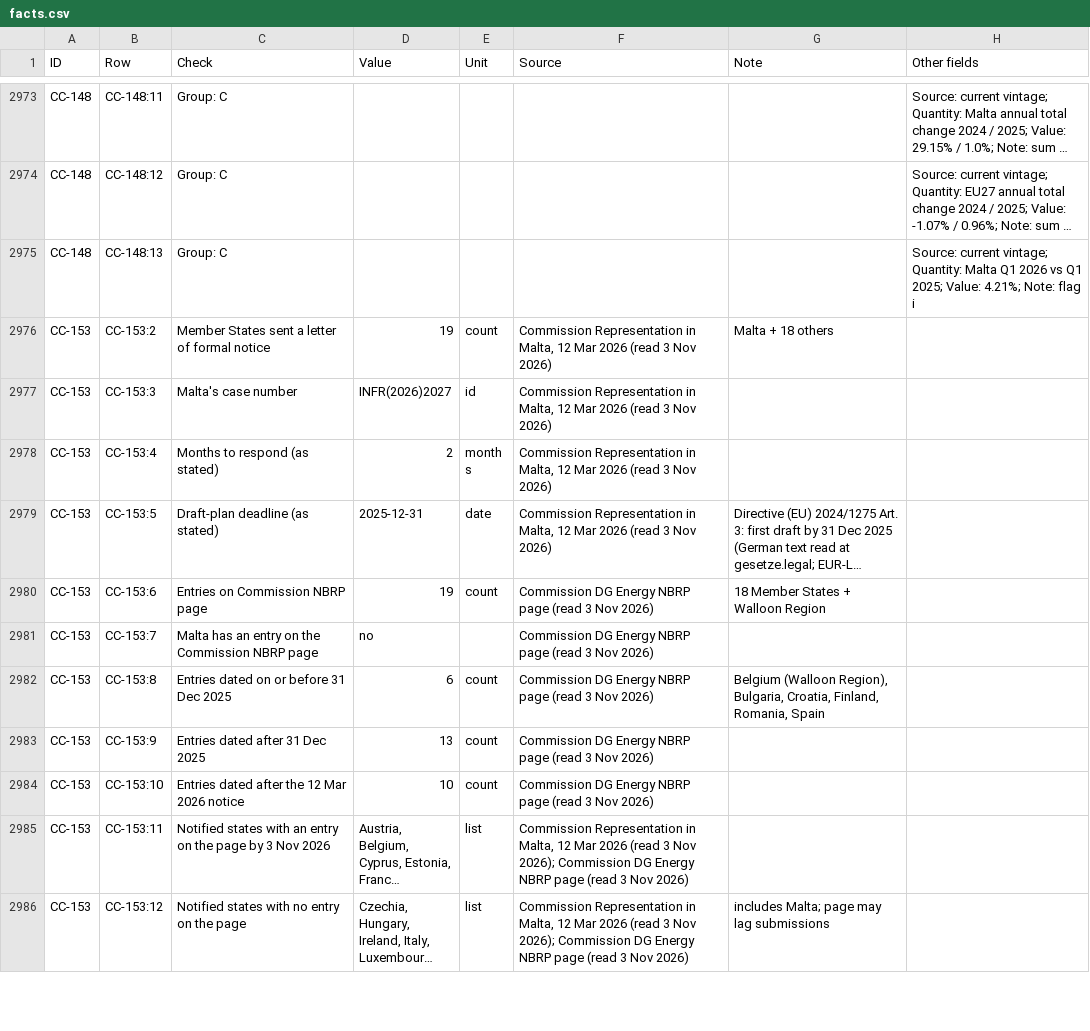
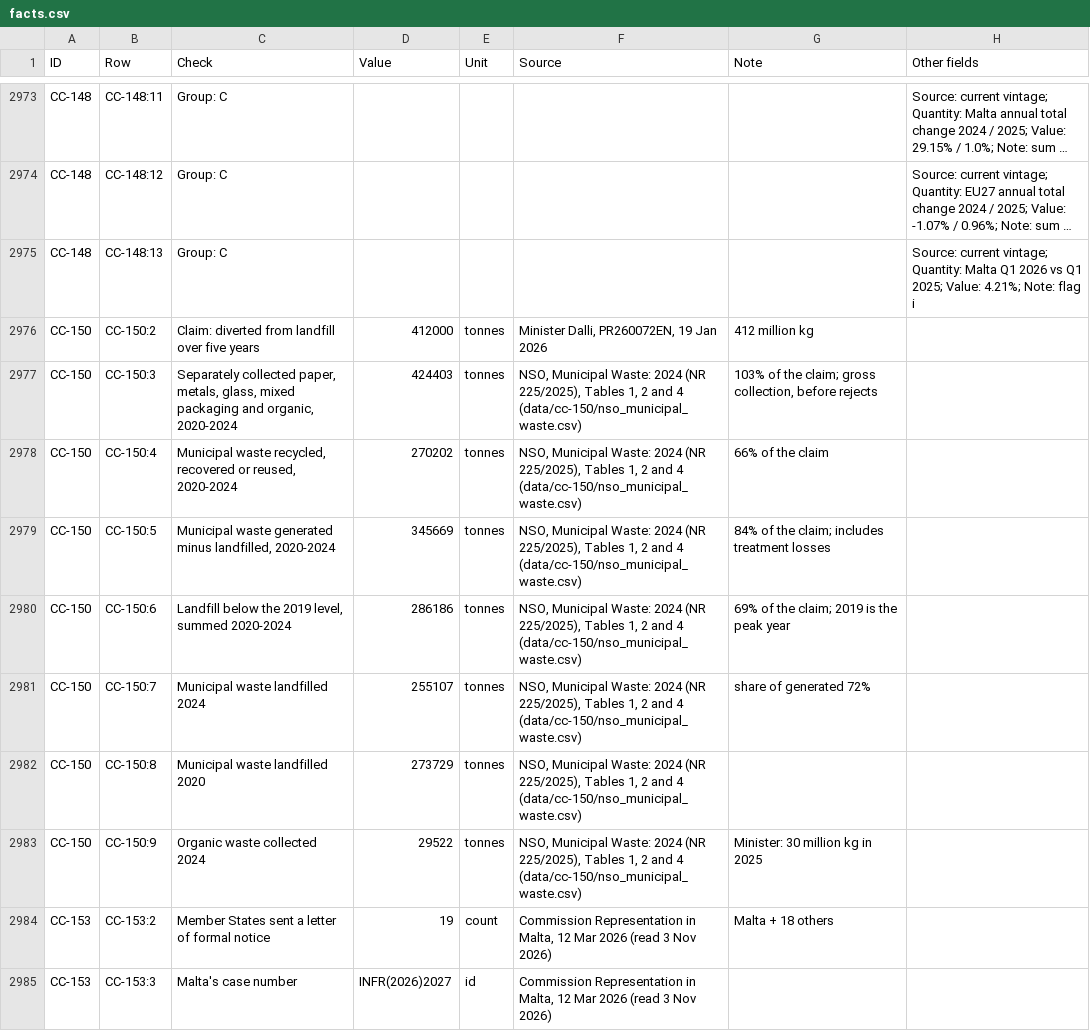
Before and after one commit to leandergrech/Mizien, a CSV file: data/facts.csv, drawn as a sheet; only a part is shown, gaps mark what is left out; the shorter side is filled out with more unchanged rows; long unchanged cells end in …; the diff names each change by its address in the sheet, - before the commit and + after, or states it on an @@ line.

```diff
--- a/data/facts.csv
+++ b/data/facts.csv
+row 2976: CC-150 | CC-150:2 | Claim: diverted from landfill over five years | 412000 | tonnes | Minister Dalli, PR260072EN, 19 Jan 2026 | 412 million kg
+row 2977: CC-150 | CC-150:3 | Separately collected paper, metals, glass, mixed packaging and organic, 2020-2024 | 424403 | tonnes | NSO, Municipal Waste: 2024 (NR 225/2025), Tables 1, 2 and 4 (data/cc-150/nso_municipal_waste.csv) | 103% of the claim; gross collection, before rejects
+row 2978: CC-150 | CC-150:4 | Municipal waste recycled, recovered or reused, 2020-2024 | 270202 | tonnes | NSO, Municipal Waste: 2024 (NR 225/2025), Tables 1, 2 and 4 (data/cc-150/nso_municipal_waste.csv) | 66% of the claim
+row 2979: CC-150 | CC-150:5 | Municipal waste generated minus landfilled, 2020-2024 | 345669 | tonnes | NSO, Municipal Waste: 2024 (NR 225/2025), Tables 1, 2 and 4 (data/cc-150/nso_municipal_waste.csv) | 84% of the claim; includes treatment losses
+row 2980: CC-150 | CC-150:6 | Landfill below the 2019 level, summed 2020-2024 | 286186 | tonnes | NSO, Municipal Waste: 2024 (NR 225/2025), Tables 1, 2 and 4 (data/cc-150/nso_municipal_waste.csv) | 69% of the claim; 2019 is the peak year
+row 2981: CC-150 | CC-150:7 | Municipal waste landfilled 2024 | 255107 | tonnes | NSO, Municipal Waste: 2024 (NR 225/2025), Tables 1, 2 and 4 (data/cc-150/nso_municipal_waste.csv) | share of generated 72%
+row 2982: CC-150 | CC-150:8 | Municipal waste landfilled 2020 | 273729 | tonnes | NSO, Municipal Waste: 2024 (NR 225/2025), Tables 1, 2 and 4 (data/cc-150/nso_municipal_waste.csv)
+row 2983: CC-150 | CC-150:9 | Organic waste collected 2024 | 29522 | tonnes | NSO, Municipal Waste: 2024 (NR 225/2025), Tables 1, 2 and 4 (data/cc-150/nso_municipal_waste.csv) | Minister: 30 million kg in 2025
```
Also changed, not shown: data/actors.csv, data/claims.csv, 23 other files.
